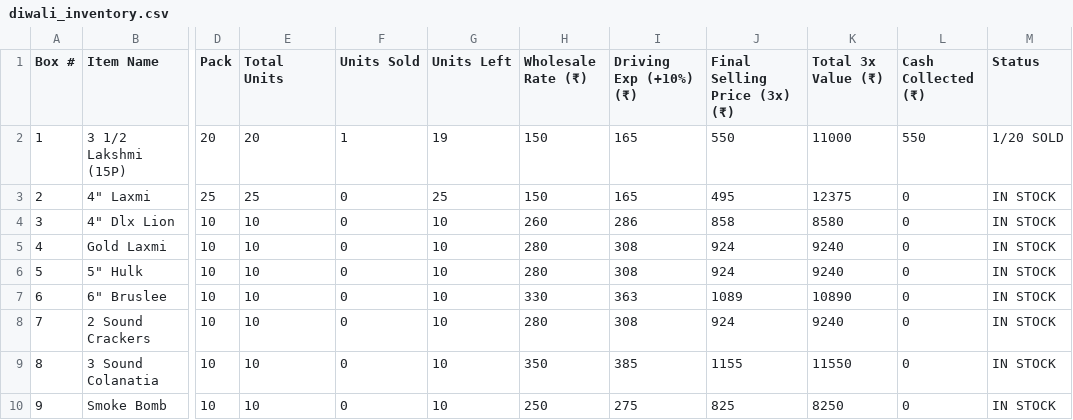
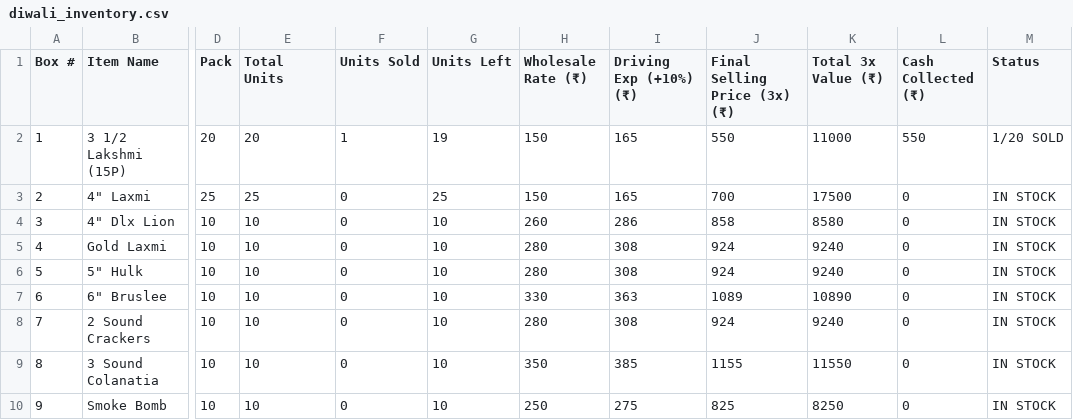
Before and after one commit to koushiksirivella/diwali-crackers-pos, a CSV file: diwali_inventory.csv, drawn as a sheet; only a part is shown, gaps mark what is left out; the diff names each change by its address in the sheet, - before the commit and + after, or states it on an @@ line.

Commit message:
Auto-sync inventory data & Google Sheets [skip ci]

```diff
--- a/diwali_inventory.csv
+++ b/diwali_inventory.csv
-J3 (Final Selling Price (3x) (₹)): 495
+J3 (Final Selling Price (3x) (₹)): 700
-K3 (Total 3x Value (₹)): 12375
+K3 (Total 3x Value (₹)): 17500
```
Also changed, not shown: 1 other file.
